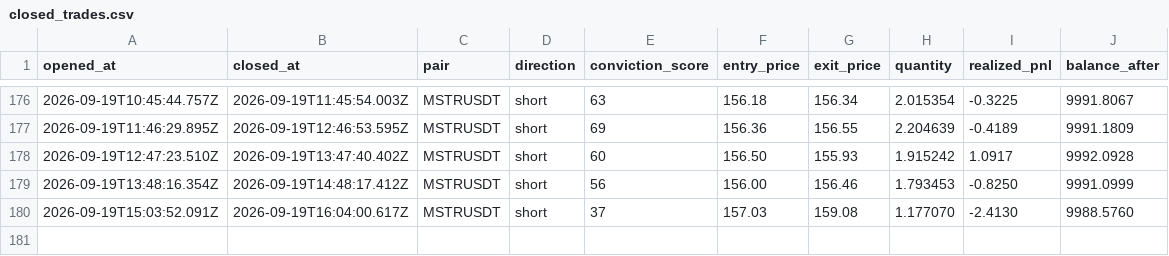
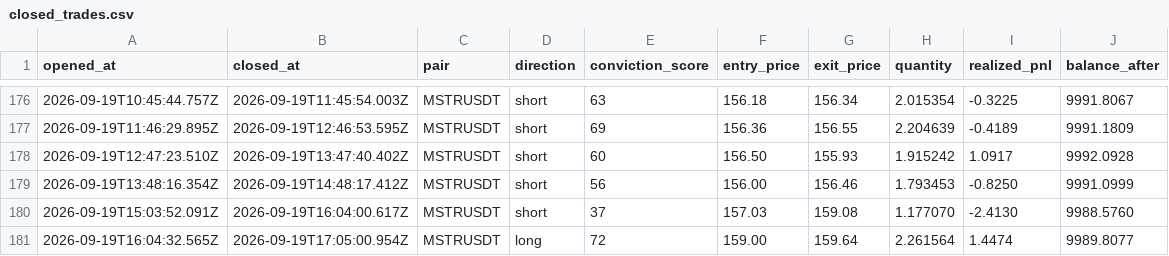
Before and after one commit to wisdomkings001/diagnos, a CSV file: agent/data/closed_trades.csv, drawn as a sheet; only a part is shown, gaps mark what is left out; the diff names each change by its address in the sheet, - before the commit and + after, or states it on an @@ line.

Commit message:
Diagnos P&L sync — 2026-09-19T17:20:00.576Z

```diff
--- a/agent/data/closed_trades.csv
+++ b/agent/data/closed_trades.csv
+row 181: 2026-09-19T16:04:32.565Z | 2026-09-19T17:05:00.954Z | MSTRUSDT | long | 72 | 159.00 | 159.64 | 2.261564 | 1.4474 | 9989.8077
```
